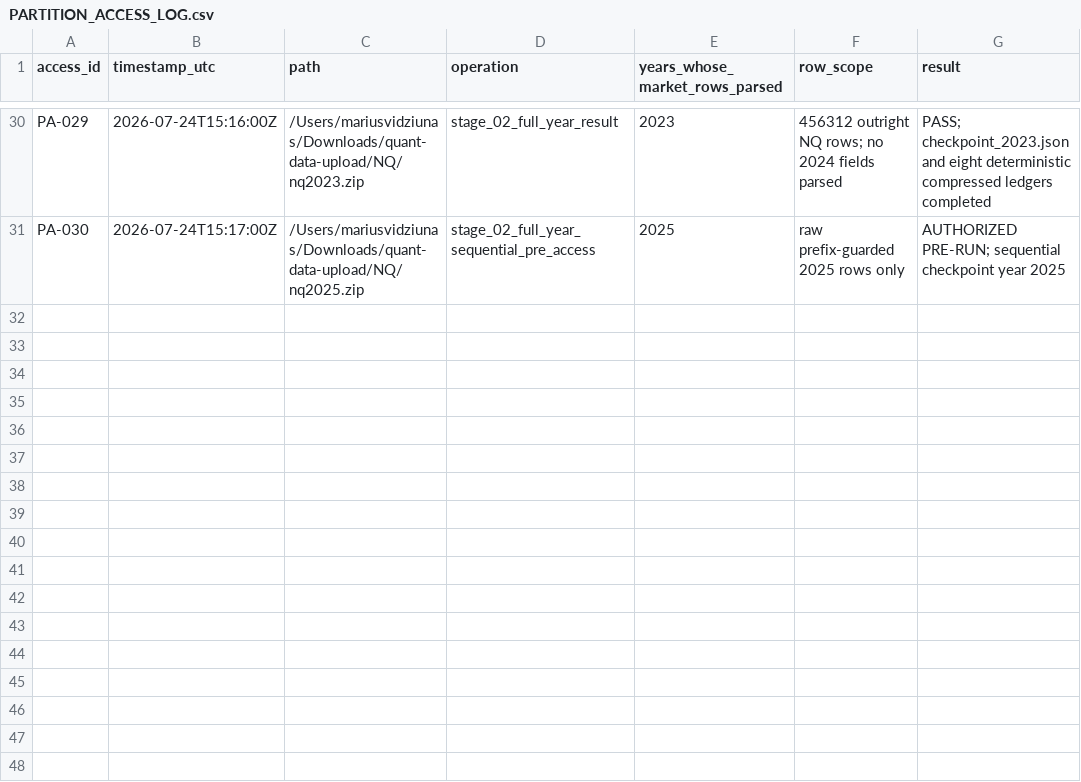
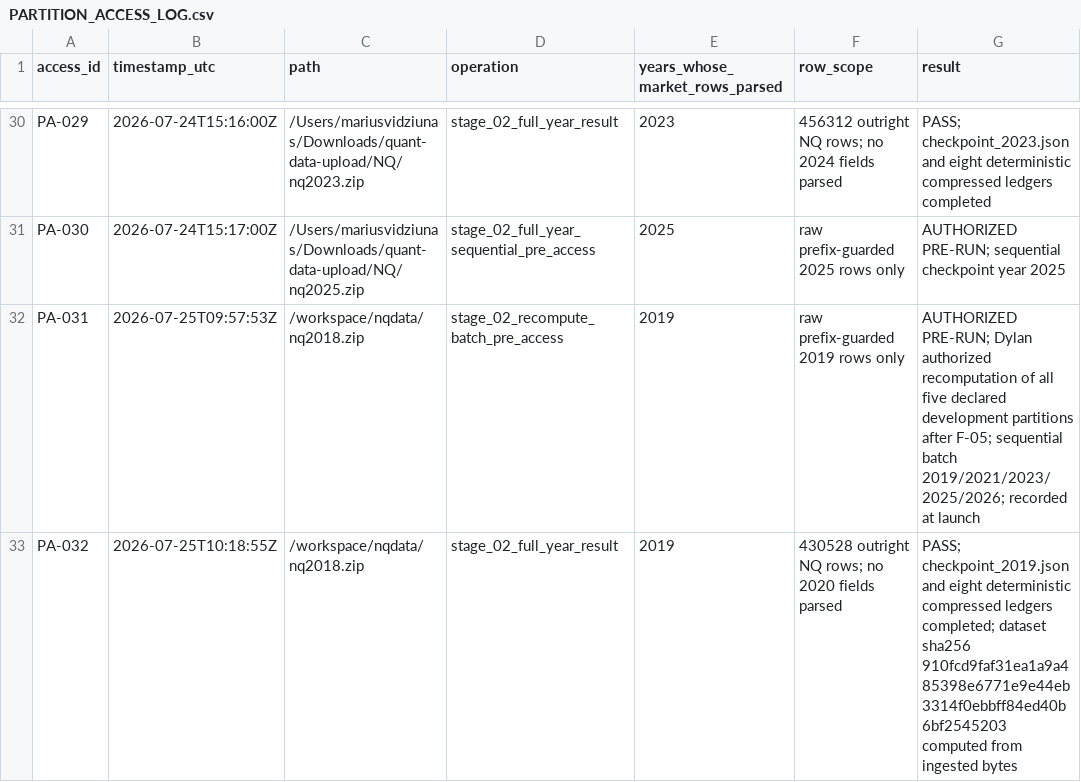
Before and after one commit to dylankazakovas93-dev/HVN, a CSV file: research/hvn/PARTITION_ACCESS_LOG.csv, drawn as a sheet; only a part is shown, gaps mark what is left out; the diff names each change by its address in the sheet, - before the commit and + after, or states it on an @@ line.

```diff
--- a/research/hvn/PARTITION_ACCESS_LOG.csv
+++ b/research/hvn/PARTITION_ACCESS_LOG.csv
+row 32: PA-031 | 2026-07-25T09:57:53Z | /workspace/nqdata/nq2018.zip | stage_02_recompute_batch_pre_access | 2019 | raw prefix-guarded 2019 rows only | AUTHORIZED PRE-RUN; Dylan authorized recomputation of all five declared development partitions after F-05; sequential batch 2019/2021/2023/2025/2026; recorded at launch
+row 33: PA-032 | 2026-07-25T10:18:55Z | /workspace/nqdata/nq2018.zip | stage_02_full_year_result | 2019 | 430528 outright NQ rows; no 2020 fields parsed | PASS; checkpoint_2019.json and eight deterministic compressed ledgers completed; dataset sha256 910fcd9faf31ea1a9a485398e6771e9e44eb3314f0ebbff84ed40b6bf2545203 computed from ingested bytes
```
Also changed, not shown: RUN_REGISTRY.csv, 10 other files.
